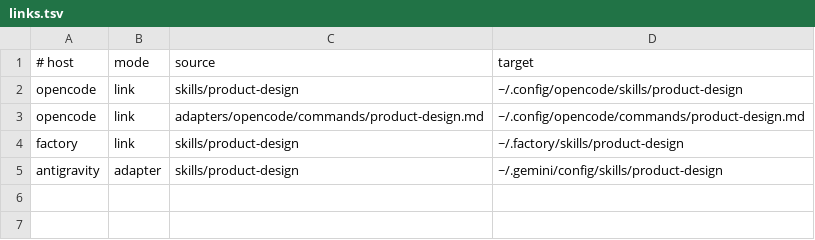
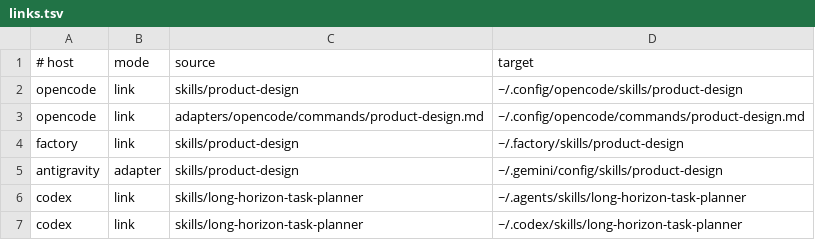
Before and after one commit to kristianbonnici/agent-skills, a TSV file: install/links.tsv, drawn as a sheet.

Commit message:
Add long-horizon task planner skill

```diff
--- a/install/links.tsv
+++ b/install/links.tsv
@@ -5 +5,3 @@ factory	link	skills/product-design	~/.factory/skills/product-design
 antigravity	adapter	skills/product-design	~/.gemini/config/skills/product-design
+codex	link	skills/long-horizon-task-planner	~/.agents/skills/long-horizon-task-planner
+codex	link	skills/long-horizon-task-planner	~/.codex/skills/long-horizon-task-planner
```
Also changed, not shown: 6 other files.
